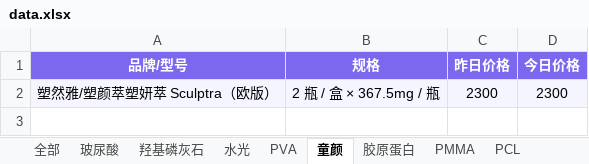
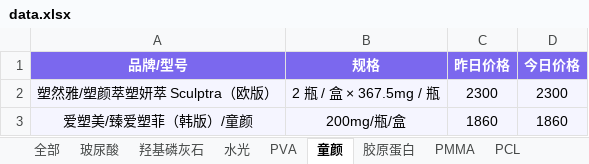
Before and after one commit to l1715993715/yuemei, an Excel workbook: data.xlsx, sheet 童颜, drawn as a sheet; values as stored, in another font and other column widths than the file's, no borders; the diff names each change by its address in the sheet, - before the commit and + after, or states it on an @@ line.

Commit message:
Add files via upload

```diff
--- a/data.xlsx (sheet 童颜)
+++ b/data.xlsx (sheet 童颜)
+row 3: 爱塑美/臻爱塑菲（韩版）/童颜 | 200mg/瓶/盒 | 1860 | 1860
```
Also changed, not shown: sheet 删除.
